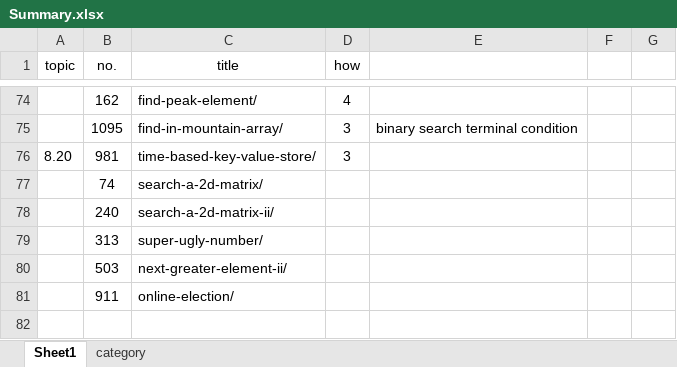
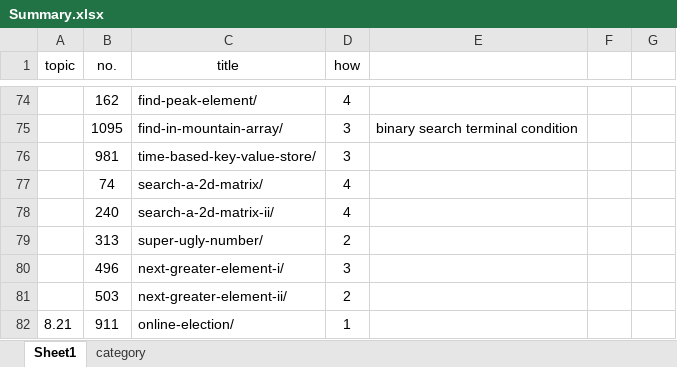
Before and after one commit to tyqi11/leetcode, an Excel workbook: Summary.xlsx, sheet Sheet1, drawn as a sheet; only a part is shown, gaps mark what is left out; values as stored, in another font and other column widths than the file's, no borders; conditional formats not drawn; addresses are those after the commit; the diff names each change by its address in the sheet, - before the commit and + after, or states it on an @@ line.

```diff
--- a/Summary.xlsx (sheet Sheet1)
+++ b/Summary.xlsx (sheet Sheet1)
-A76 (topic): 8.20
+A76 (topic): (empty)
-D77:D78 (how): (empty)
+D77:D78 (how): 4
-D79 (how): (empty)
+D79 (how): 2
+row 80:  | 496 | next-greater-element-i/ | 3
-D81 (how): (empty)
+D81 (how): 2
-A82 (topic): (empty)
+A82 (topic): 8.21
-D82 (how): (empty)
+D82 (how): 1
```
Also changed, not shown: 1 other file.
